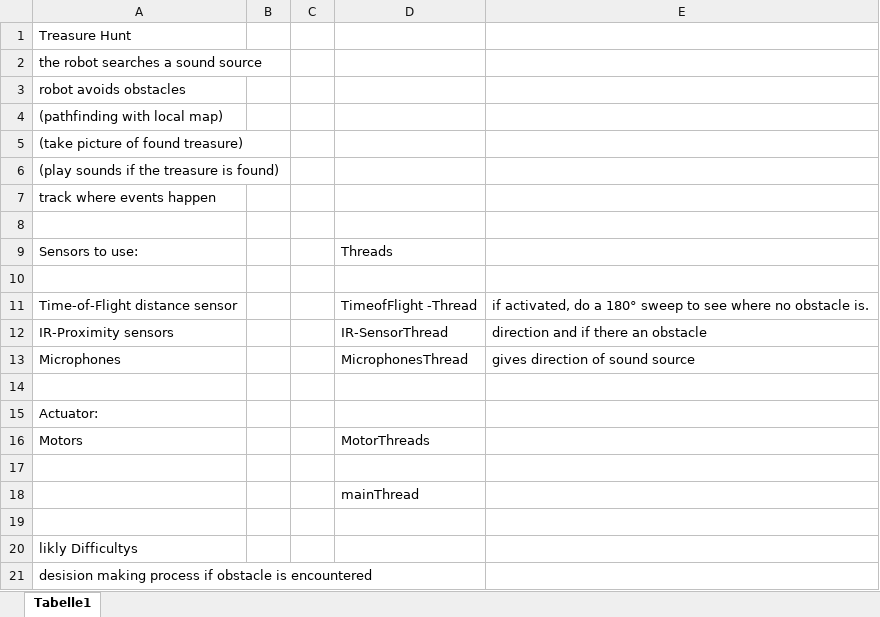
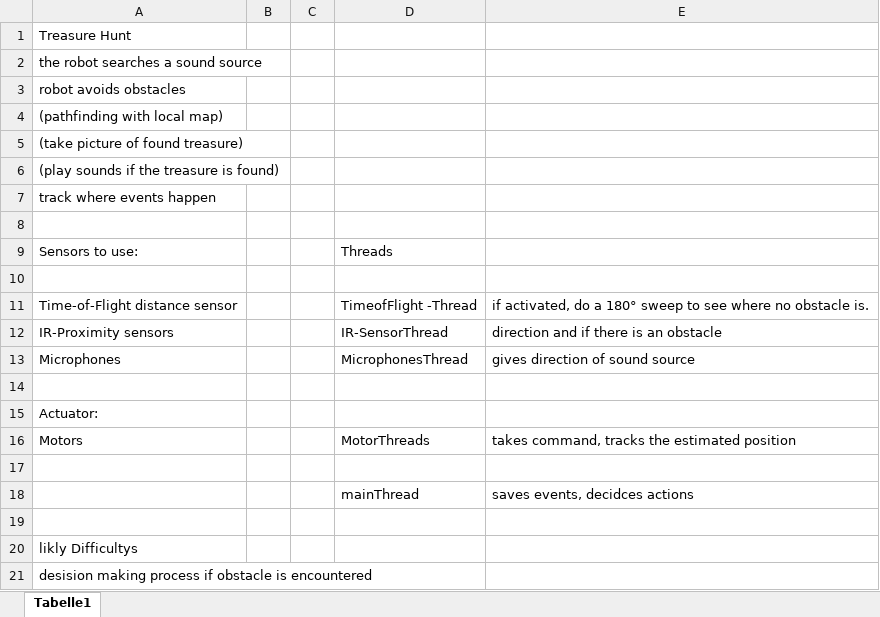
Before and after one commit to micht1/MicroinformaticsProject, an Excel workbook: ProjectDescribtions/ProjectDEscribtion.xlsx, sheet Tabelle1, drawn as a sheet; values as stored, in another font and other column widths than the file's, no borders; the diff names each change by its address in the sheet, - before the commit and + after, or states it on an @@ line.

Commit message:
Added more describtions

```diff
--- a/ProjectDescribtions/ProjectDEscribtion.xlsx (sheet Tabelle1)
+++ b/ProjectDescribtions/ProjectDEscribtion.xlsx (sheet Tabelle1)
-E12: direction and if there an obstacle
+E12: direction and if there is an obstacle
-E16: (empty)
+E16: takes command, tracks the estimated position
-E18: (empty)
+E18: saves events, decidces actions
```
